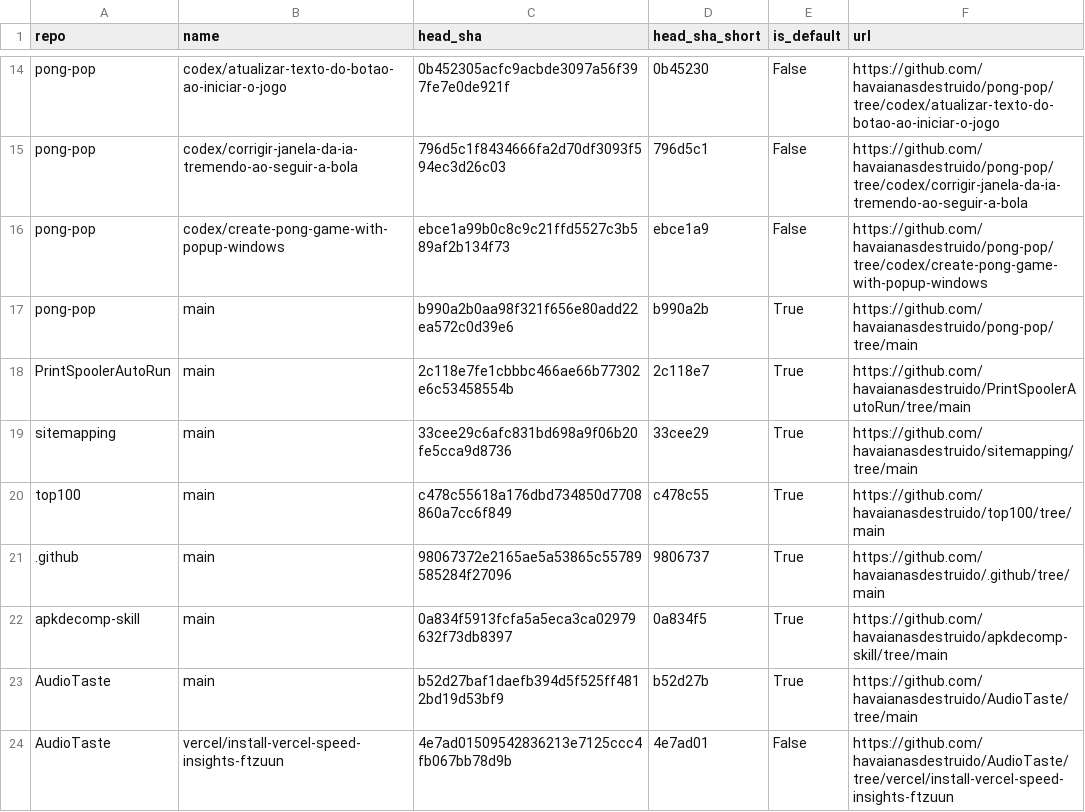
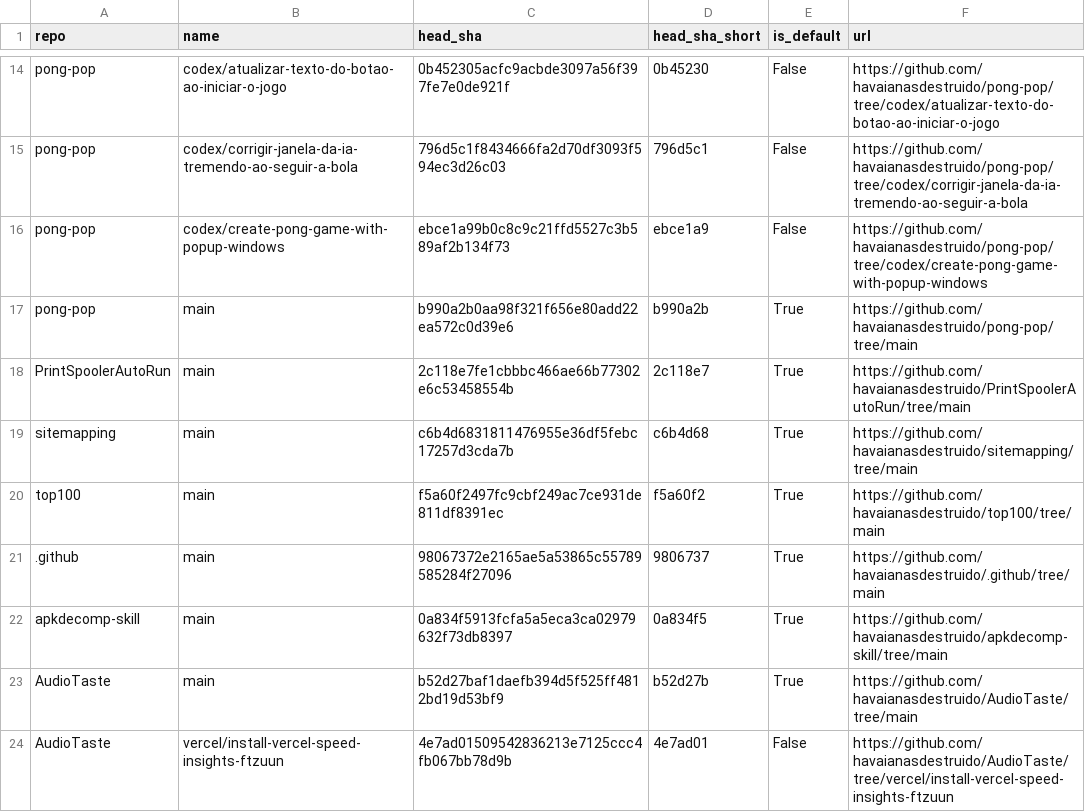
Before and after one commit to havaianasdestruido/sitemapping, a CSV file: reports/branches.csv, drawn as a sheet; only a part is shown, gaps mark what is left out.

```diff
--- a/reports/branches.csv
+++ b/reports/branches.csv
@@ -18,4 +18,4 @@ pong-pop,main,b990a2b0aa98f321f656e80add22ea572c0d39e6,b990a2b,True,https://gith
 PrintSpoolerAutoRun,main,2c118e7fe1cbbbc466ae66b77302e6c53458554b,2c118e7,True,https://github.com/havaianasdestruido/PrintSpoolerAutoRun/tree/main
-sitemapping,main,33cee29c6afc831bd698a9f06b20fe5cca9d8736,33cee29,True,https://github.com/havaianasdestruido/sitemapping/tree/main
-top100,main,c478c55618a176dbd734850d7708860a7cc6f849,c478c55,True,https://github.com/havaianasdestruido/top100/tree/main
+sitemapping,main,c6b4d6831811476955e36df5febc17257d3cda7b,c6b4d68,True,https://github.com/havaianasdestruido/sitemapping/tree/main
+top100,main,f5a60f2497fc9cbf249ac7ce931de811df8391ec,f5a60f2,True,https://github.com/havaianasdestruido/top100/tree/main
 .github,main,98067372e2165ae5a53865c55789585284f27096,9806737,True,https://github.com/havaianasdestruido/.github/tree/main
```
Also changed, not shown: reports/commits.csv, reports/contributors.csv, 13 other files.
